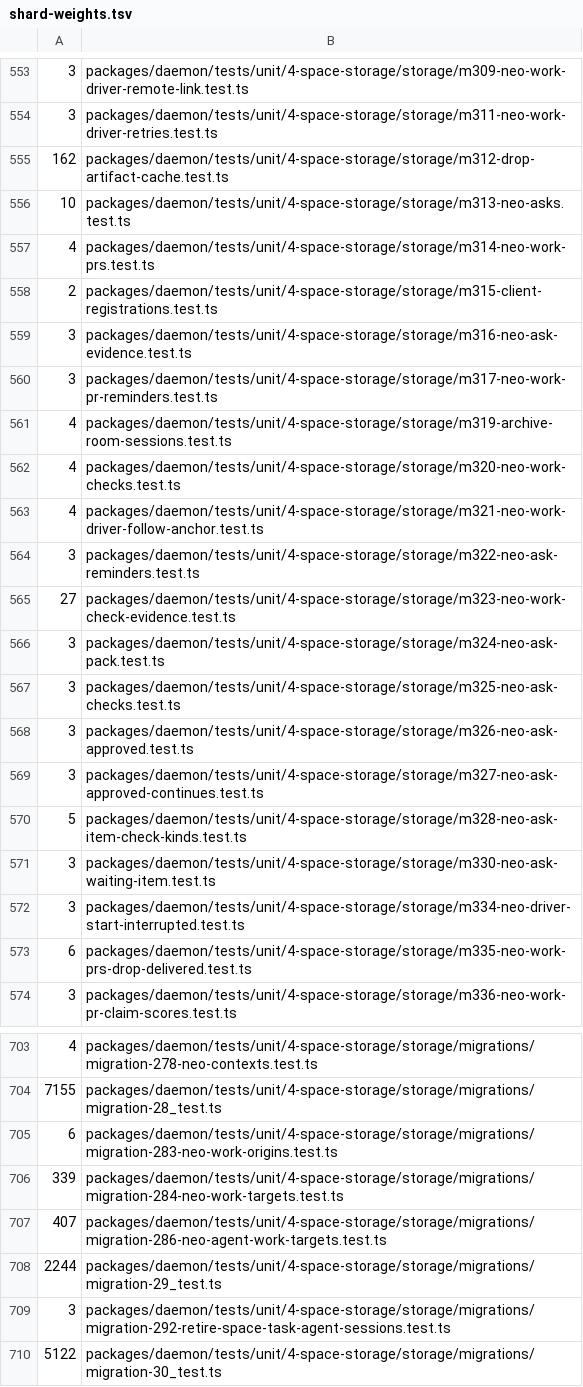
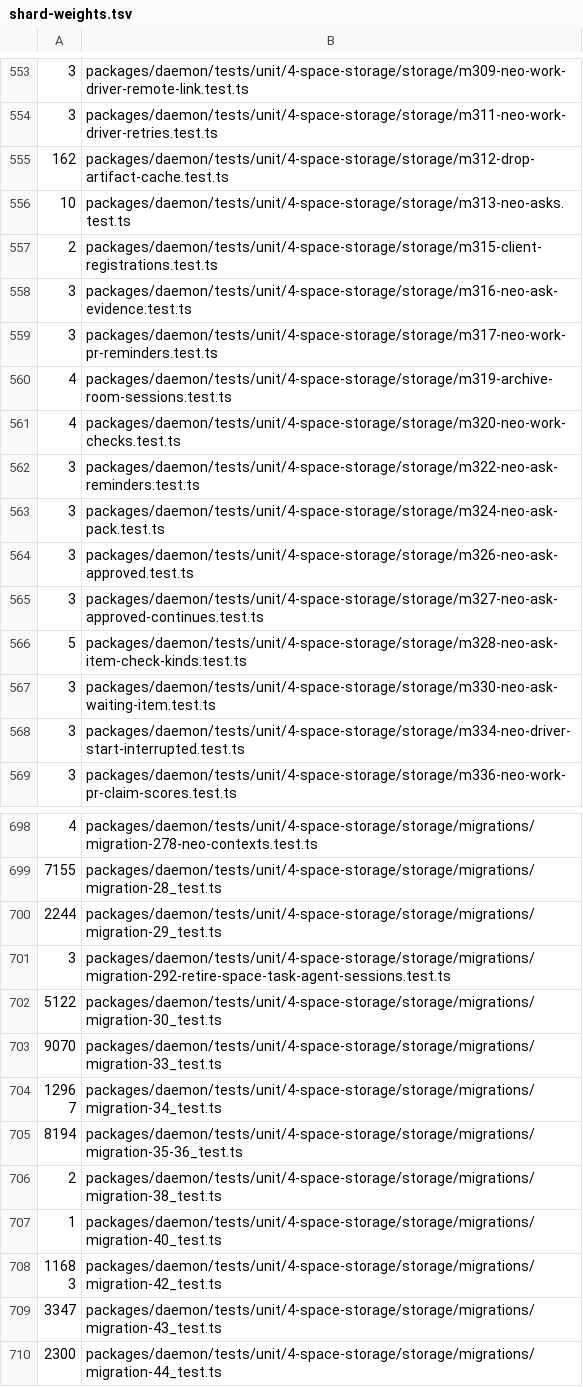
Before and after one commit to lsm/HyperNeo, a TSV file: scripts/shard-weights.tsv, drawn as a sheet; only a part is shown, gaps mark what is left out; the shorter side is filled out with more unchanged rows.

Commit message:
wip: d6c fresh-db and migration tests

```diff
--- a/scripts/shard-weights.tsv
+++ b/scripts/shard-weights.tsv
@@ -556,3 +556,2 @@
 10	packages/daemon/tests/unit/4-space-storage/storage/m313-neo-asks.test.ts
-4	packages/daemon/tests/unit/4-space-storage/storage/m314-neo-work-prs.test.ts
 2	packages/daemon/tests/unit/4-space-storage/storage/m315-client-registrations.test.ts
@@ -562,7 +561,4 @@
 4	packages/daemon/tests/unit/4-space-storage/storage/m320-neo-work-checks.test.ts
-4	packages/daemon/tests/unit/4-space-storage/storage/m321-neo-work-driver-follow-anchor.test.ts
 3	packages/daemon/tests/unit/4-space-storage/storage/m322-neo-ask-reminders.test.ts
-27	packages/daemon/tests/unit/4-space-storage/storage/m323-neo-work-check-evidence.test.ts
 3	packages/daemon/tests/unit/4-space-storage/storage/m324-neo-ask-pack.test.ts
-3	packages/daemon/tests/unit/4-space-storage/storage/m325-neo-ask-checks.test.ts
 3	packages/daemon/tests/unit/4-space-storage/storage/m326-neo-ask-approved.test.ts
@@ -572,3 +568,2 @@
 3	packages/daemon/tests/unit/4-space-storage/storage/m334-neo-driver-start-interrupted.test.ts
-6	packages/daemon/tests/unit/4-space-storage/storage/m335-neo-work-prs-drop-delivered.test.ts
 3	packages/daemon/tests/unit/4-space-storage/storage/m336-neo-work-pr-claim-scores.test.ts
@@ -704,5 +699,2 @@
 7155	packages/daemon/tests/unit/4-space-storage/storage/migrations/migration-28_test.ts
-6	packages/daemon/tests/unit/4-space-storage/storage/migrations/migration-283-neo-work-origins.test.ts
-339	packages/daemon/tests/unit/4-space-storage/storage/migrations/migration-284-neo-work-targets.test.ts
-407	packages/daemon/tests/unit/4-space-storage/storage/migrations/migration-286-neo-agent-work-targets.test.ts
 2244	packages/daemon/tests/unit/4-space-storage/storage/migrations/migration-29_test.ts
```
Also changed, not shown: 22 other files.
